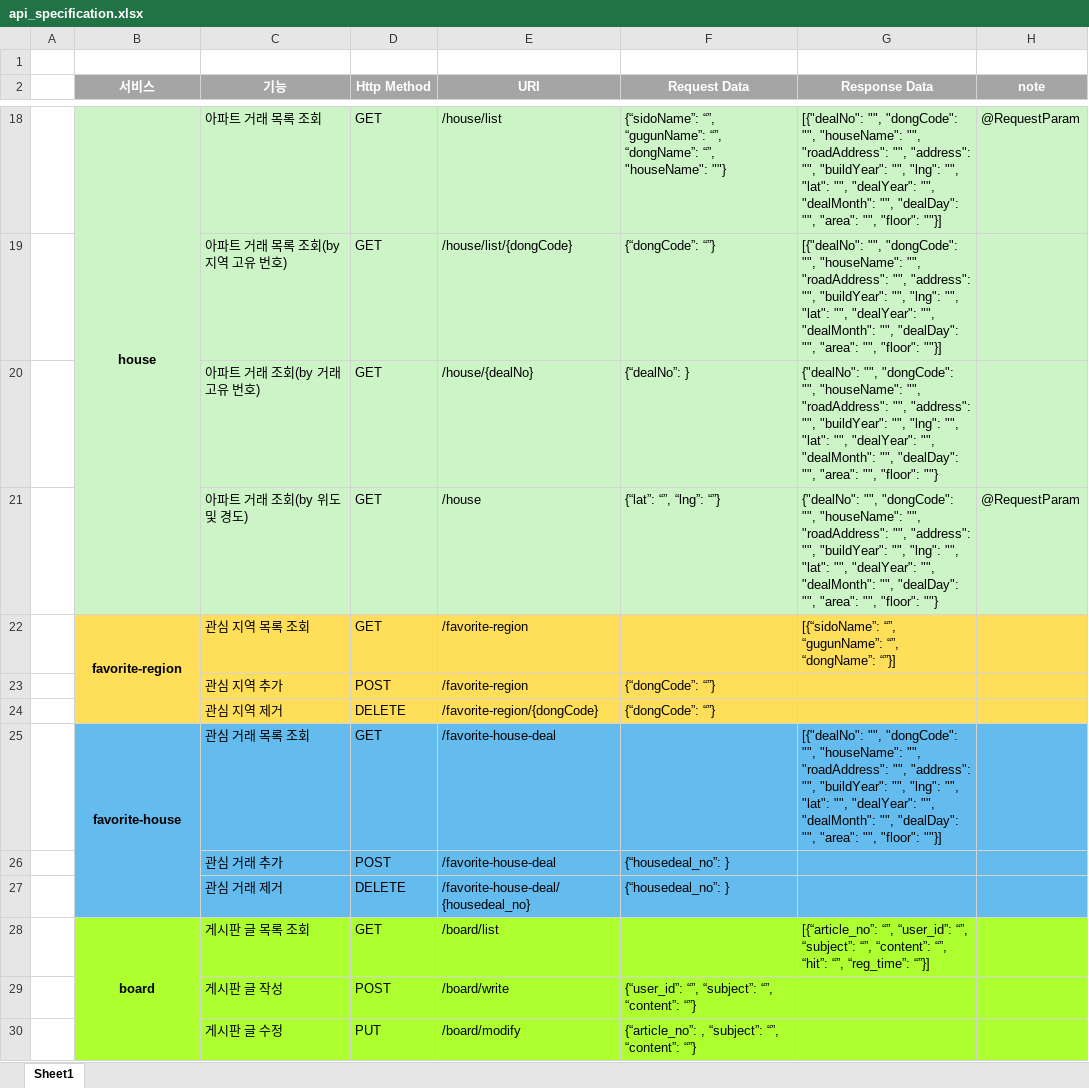
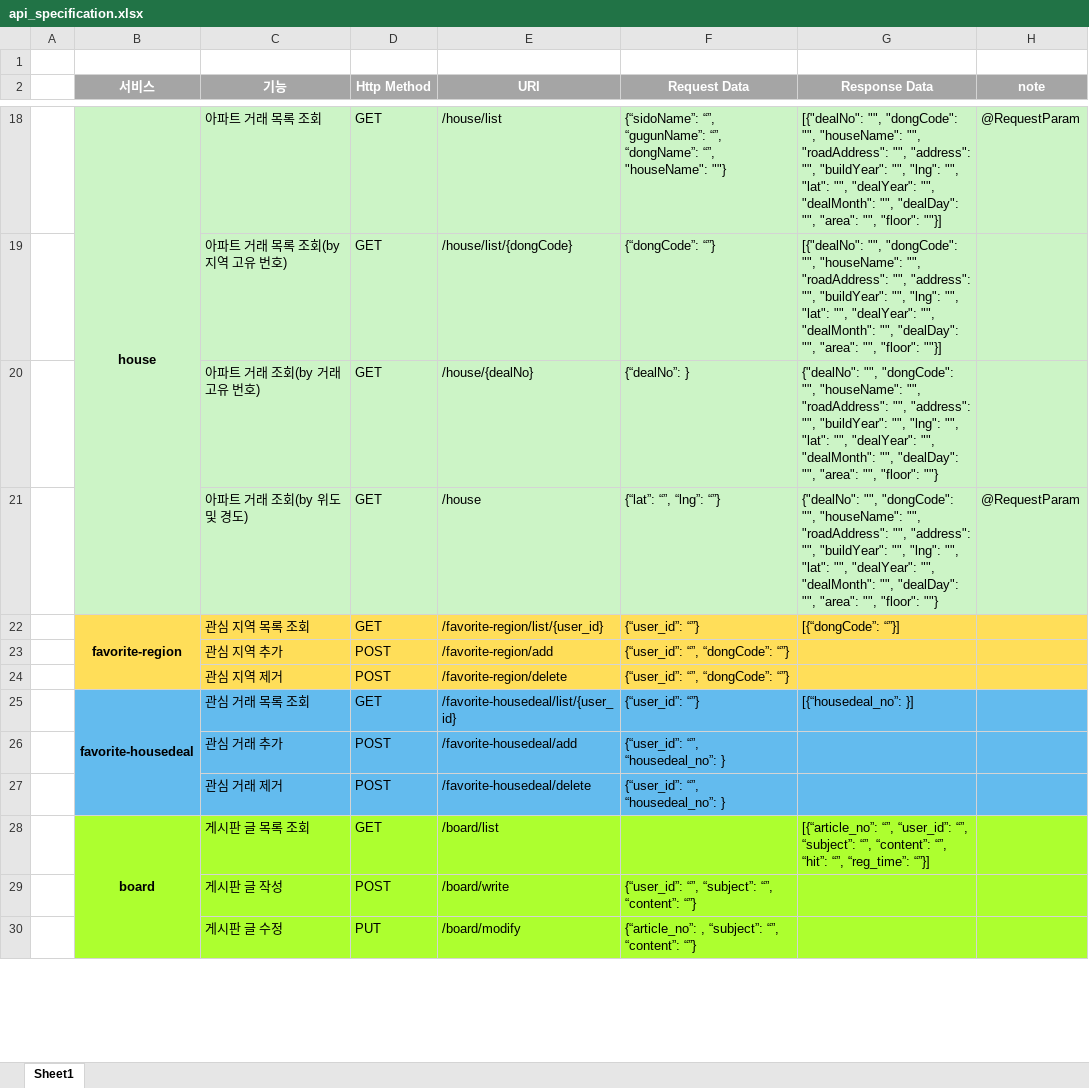
Before and after one commit to willow2150/SweetHome, an Excel workbook: BackEnd/src/main/resources/res/api_specification.xlsx, sheet Sheet1, drawn as a sheet; only a part is shown, gaps mark what is left out; values as stored, in another font and other column widths than the file's, no borders; the diff names each change by its address in the sheet, - before the commit and + after, or states it on an @@ line.

```diff
--- a/BackEnd/src/main/resources/res/api_specification.xlsx (sheet Sheet1)
+++ b/BackEnd/src/main/resources/res/api_specification.xlsx (sheet Sheet1)
-E22 (URI): /favorite-region
+E22 (URI): /favorite-region/list/{user_id}
-F22 (Request Data): (empty)
+F22 (Request Data): {“user_id”: “”}
-G22 (Response Data): [{“sidoName”: “”, “gugunName”: “”, “dongName”: “”}]
+G22 (Response Data): [{“dongCode”: “”}]
-E23 (URI): /favorite-region
+E23 (URI): /favorite-region/add
-F23:F24 (Request Data): {“dongCode”: “”}
+F23:F24 (Request Data): {“user_id”: “”, “dongCode”: “”}
-D24 (Http Method): DELETE
+D24 (Http Method): POST
-E24 (URI): /favorite-region/{dongCode}
+E24 (URI): /favorite-region/delete
-B25 (서비스): favorite-house
+B25 (서비스): favorite-housedeal
-E25 (URI): /favorite-house-deal
+E25 (URI): /favorite-housedeal/list/{user_id}
-F25 (Request Data): (empty)
+F25 (Request Data): {“user_id”: “”}
-G25 (Response Data): [{"dealNo": "", "dongCode": "", "houseName": "", "roadAddress": "", "address": "", "buildYear": "", "lng": "", "lat": "", "dealYear": "", "dealMonth": "", "dealDay": "", "area": "", "floor": ""}]
+G25 (Response Data): [{“housedeal_no”: }]
-E26 (URI): /favorite-house-deal
+E26 (URI): /favorite-housedeal/add
-F26:F27 (Request Data): {“housedeal_no”: }
+F26:F27 (Request Data): {“user_id”: “”, “housedeal_no”: }
-D27 (Http Method): DELETE
+D27 (Http Method): POST
-E27 (URI): /favorite-house-deal/{housedeal_no}
+E27 (URI): /favorite-housedeal/delete
```
Also changed, not shown: 14 other files.
